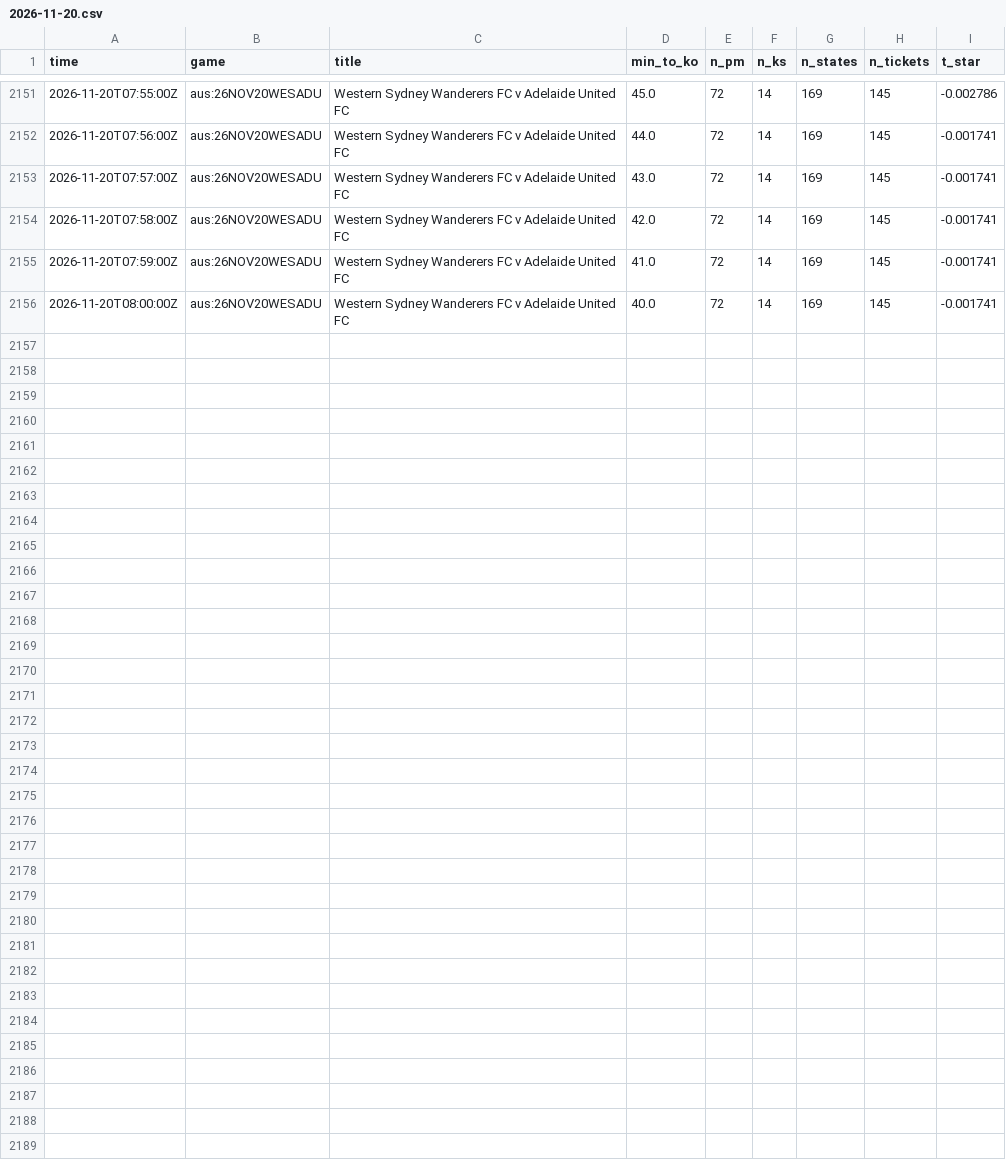
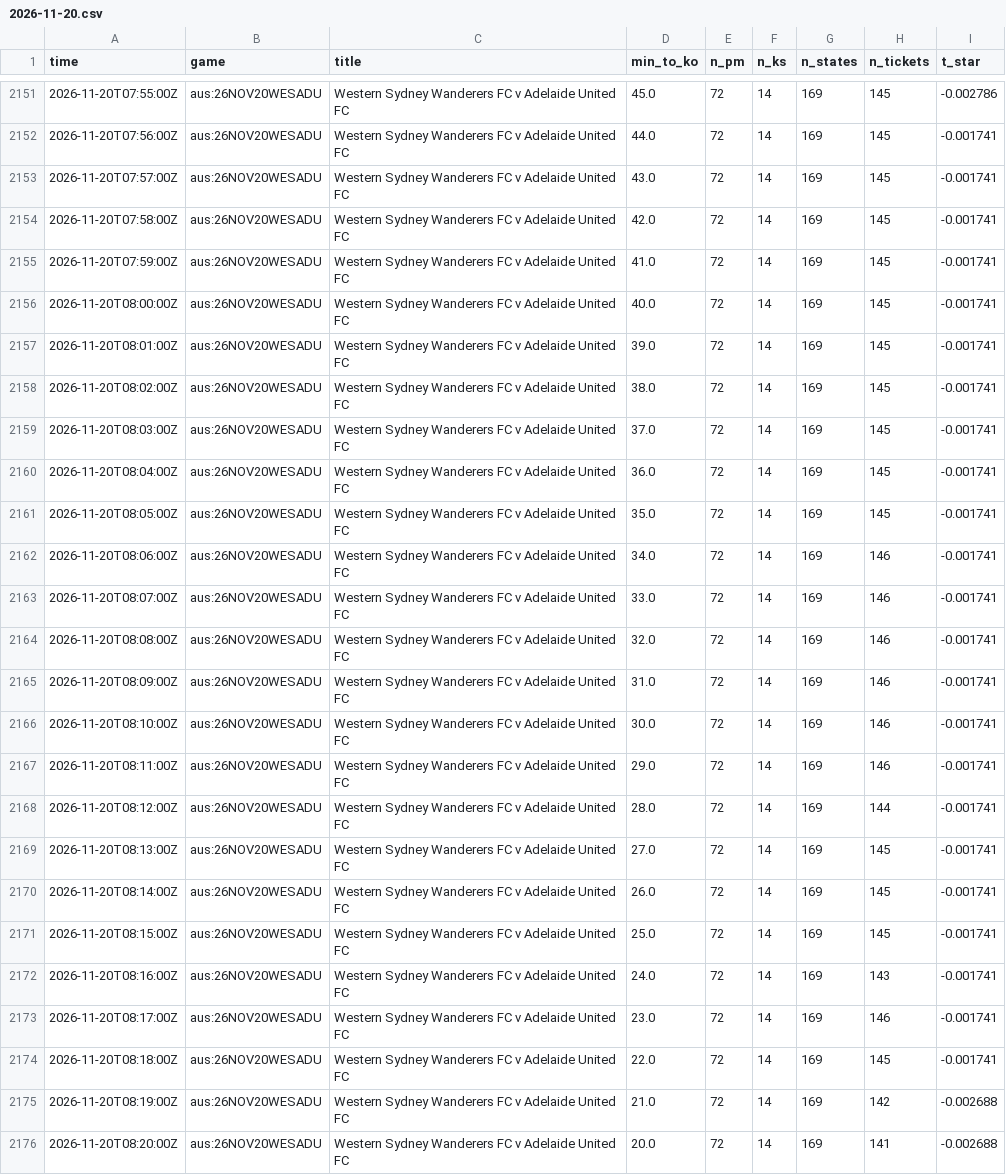
Before and after one commit to TFGdeprova/tfg-upf-test, a CSV file: results/polls/2026-11-20.csv, drawn as a sheet; only a part is shown, gaps mark what is left out; the diff names each change by its address in the sheet, - before the commit and + after, or states it on an @@ line.

```diff
--- a/results/polls/2026-11-20.csv
+++ b/results/polls/2026-11-20.csv
+row 2157: 2026-11-20T08:01:00Z | aus:26NOV20WESADU | Western Sydney Wanderers FC v Adelaide United FC | 39.0 | 72 | 14 | 169 | 145 | -0.001741
+row 2158: 2026-11-20T08:02:00Z | aus:26NOV20WESADU | Western Sydney Wanderers FC v Adelaide United FC | 38.0 | 72 | 14 | 169 | 145 | -0.001741
+row 2159: 2026-11-20T08:03:00Z | aus:26NOV20WESADU | Western Sydney Wanderers FC v Adelaide United FC | 37.0 | 72 | 14 | 169 | 145 | -0.001741
+row 2160: 2026-11-20T08:04:00Z | aus:26NOV20WESADU | Western Sydney Wanderers FC v Adelaide United FC | 36.0 | 72 | 14 | 169 | 145 | -0.001741
+row 2161: 2026-11-20T08:05:00Z | aus:26NOV20WESADU | Western Sydney Wanderers FC v Adelaide United FC | 35.0 | 72 | 14 | 169 | 145 | -0.001741
+row 2162: 2026-11-20T08:06:00Z | aus:26NOV20WESADU | Western Sydney Wanderers FC v Adelaide United FC | 34.0 | 72 | 14 | 169 | 146 | -0.001741
+row 2163: 2026-11-20T08:07:00Z | aus:26NOV20WESADU | Western Sydney Wanderers FC v Adelaide United FC | 33.0 | 72 | 14 | 169 | 146 | -0.001741
+row 2164: 2026-11-20T08:08:00Z | aus:26NOV20WESADU | Western Sydney Wanderers FC v Adelaide United FC | 32.0 | 72 | 14 | 169 | 146 | -0.001741
+row 2165: 2026-11-20T08:09:00Z | aus:26NOV20WESADU | Western Sydney Wanderers FC v Adelaide United FC | 31.0 | 72 | 14 | 169 | 146 | -0.001741
+row 2166: 2026-11-20T08:10:00Z | aus:26NOV20WESADU | Western Sydney Wanderers FC v Adelaide United FC | 30.0 | 72 | 14 | 169 | 146 | -0.001741
+row 2167: 2026-11-20T08:11:00Z | aus:26NOV20WESADU | Western Sydney Wanderers FC v Adelaide United FC | 29.0 | 72 | 14 | 169 | 146 | -0.001741
+row 2168: 2026-11-20T08:12:00Z | aus:26NOV20WESADU | Western Sydney Wanderers FC v Adelaide United FC | 28.0 | 72 | 14 | 169 | 144 | -0.001741
+row 2169: 2026-11-20T08:13:00Z | aus:26NOV20WESADU | Western Sydney Wanderers FC v Adelaide United FC | 27.0 | 72 | 14 | 169 | 145 | -0.001741
+row 2170: 2026-11-20T08:14:00Z | aus:26NOV20WESADU | Western Sydney Wanderers FC v Adelaide United FC | 26.0 | 72 | 14 | 169 | 145 | -0.001741
+row 2171: 2026-11-20T08:15:00Z | aus:26NOV20WESADU | Western Sydney Wanderers FC v Adelaide United FC | 25.0 | 72 | 14 | 169 | 145 | -0.001741
+row 2172: 2026-11-20T08:16:00Z | aus:26NOV20WESADU | Western Sydney Wanderers FC v Adelaide United FC | 24.0 | 72 | 14 | 169 | 143 | -0.001741
+row 2173: 2026-11-20T08:17:00Z | aus:26NOV20WESADU | Western Sydney Wanderers FC v Adelaide United FC | 23.0 | 72 | 14 | 169 | 146 | -0.001741
+row 2174: 2026-11-20T08:18:00Z | aus:26NOV20WESADU | Western Sydney Wanderers FC v Adelaide United FC | 22.0 | 72 | 14 | 169 | 145 | -0.001741
+row 2175: 2026-11-20T08:19:00Z | aus:26NOV20WESADU | Western Sydney Wanderers FC v Adelaide United FC | 21.0 | 72 | 14 | 169 | 142 | -0.002688
+row 2176: 2026-11-20T08:20:00Z | aus:26NOV20WESADU | Western Sydney Wanderers FC v Adelaide United FC | 20.0 | 72 | 14 | 169 | 141 | -0.002688
```
Also changed, not shown: 2 other files.
